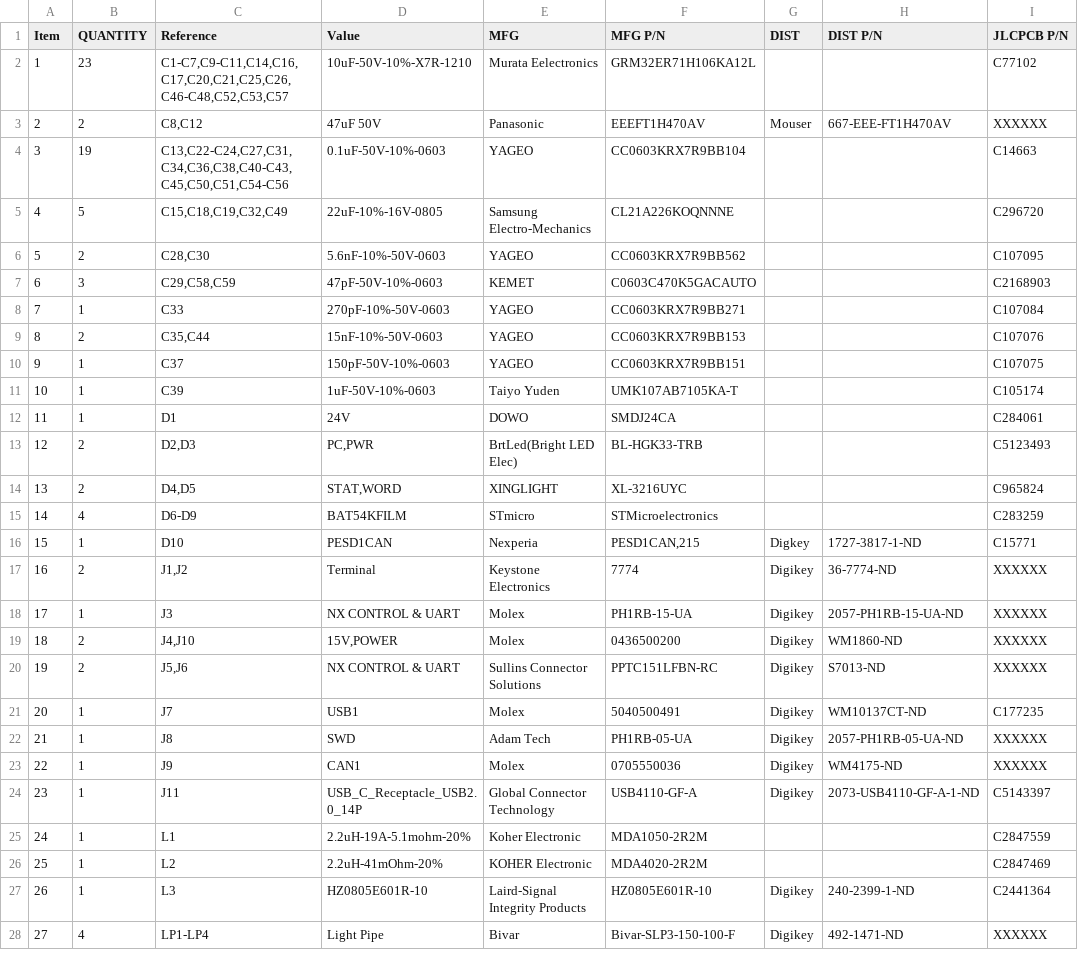
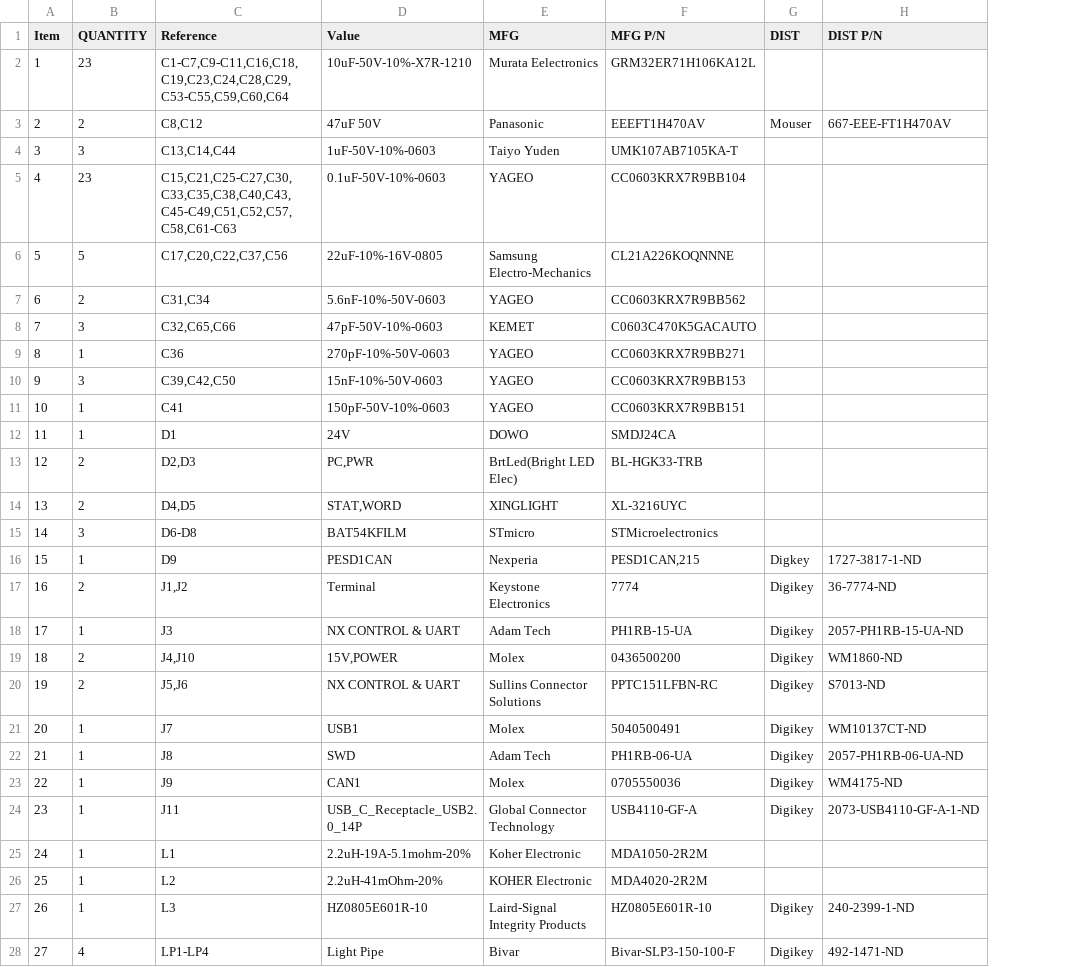
Before and after one commit to RealtimeRoboticsGroup/electrical, a CSV file: circuit-boards/TVS-Adapter-v1/Output-Files/Assembly-Files/TVS-Adapter-v1-bom.csv, drawn as a sheet; only a part is shown; removed rows and columns are numbered as before the commit, all else as after; the diff covers the shown part only; the diff names each change by its address in the sheet, - before the commit and + after, or states it on an @@ line.

```diff
--- a/circuit-boards/TVS-Adapter-v1/Output-Files/Assembly-Files/TVS-Adapter-v1-bom.csv
+++ b/circuit-boards/TVS-Adapter-v1/Output-Files/Assembly-Files/TVS-Adapter-v1-bom.csv
-column I (JLCPCB P/N), rows 2-10: C77102 | XXXXXX | C14663 | C296720 | C107095 | C2168903 | C107084 | C107076 | C107075; rows 12-28: C284061 | C5123493 | C965824 | C283259 | C15771 | XXXXXX | XXXXXX | XXXXXX | XXXXXX | C177235 | XXXXXX | XXXXXX | C5143397 | C2847559 | C2847469 | C2441364 | XXXXXX
-C2 (Reference): C1-C7,C9-C11,C14,C16,C17,C20,C21,C25,C26,C46-C48,C52,C53,C57
+C2 (Reference): C1-C7,C9-C11,C16,C18,C19,C23,C24,C28,C29,C53-C55,C59,C60,C64
+row 4: 3 | 3 | C13,C14,C44 | 1uF-50V-10%-0603 | Taiyo Yuden | UMK107AB7105KA-T
@@ column A (Item) renumbered from row 5 down @@
-B5 (QUANTITY): 19
+B5 (QUANTITY): 23
-C5 (Reference): C13,C22-C24,C27,C31,C34,C36,C38,C40-C43,C45,C50,C51,C54-C56
+C5 (Reference): C15,C21,C25-C27,C30,C33,C35,C38,C40,C43,C45-C49,C51,C52,C57,C58,C61-C63
-C6 (Reference): C15,C18,C19,C32,C49
+C6 (Reference): C17,C20,C22,C37,C56
-C7 (Reference): C28,C30
+C7 (Reference): C31,C34
-C8 (Reference): C29,C58,C59
+C8 (Reference): C32,C65,C66
-C9 (Reference): C33
+C9 (Reference): C36
-B10 (QUANTITY): 2
+B10 (QUANTITY): 3
-C10 (Reference): C35,C44
+C10 (Reference): C39,C42,C50
-C11 (Reference): C37
+C11 (Reference): C41
-row 11: 10 | 1 | C39 | 1uF-50V-10%-0603 | Taiyo Yuden | UMK107AB7105KA-T |  |  | C105174
-B15 (QUANTITY): 4
+B15 (QUANTITY): 3
-C15 (Reference): D6-D9
+C15 (Reference): D6-D8
-C16 (Reference): D10
+C16 (Reference): D9
-E18 (MFG): Molex
+E18 (MFG): Adam Tech
-F22 (MFG P/N): PH1RB-05-UA
+F22 (MFG P/N): PH1RB-06-UA
-H22 (DIST P/N): 2057-PH1RB-05-UA-ND
+H22 (DIST P/N): 2057-PH1RB-06-UA-ND
```
Also changed, not shown: 9 added rows, 8 removed rows and 19 edited cells elsewhere in this file, 32 other files.
